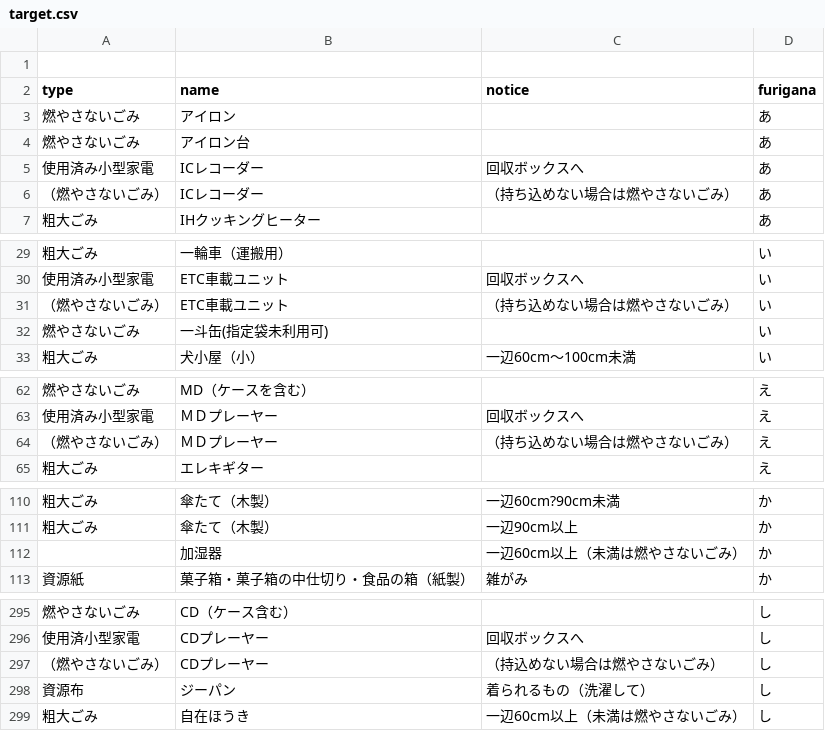
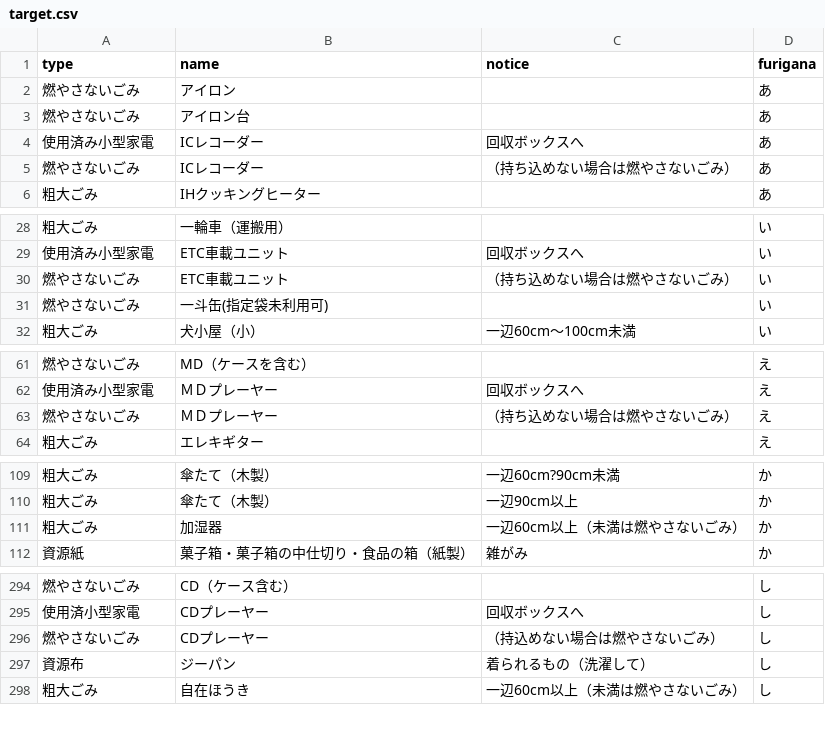
Before and after one commit to Mocchy2/5374, a CSV file: data/target.csv, drawn as a sheet; only a part is shown, gaps mark what is left out; the diff covers the shown part only.

```diff
--- a/data/target.csv
+++ b/data/target.csv
@@ -1,2 +1 @@
-
 type,name,notice,furigana
@@ -5,3 +4,3 @@ type,name,notice,furigana
 使用済み小型家電,ICレコーダー,回収ボックスへ,あ
-（燃やさないごみ）,ICレコーダー,（持ち込めない場合は燃やさないごみ）,あ
+燃やさないごみ,ICレコーダー,（持ち込めない場合は燃やさないごみ）,あ
 粗大ごみ,IHクッキングヒーター,,あ
@@ -30,3 +29,3 @@ type,name,notice,furigana
 使用済み小型家電,ETC車載ユニット,回収ボックスへ,い
-（燃やさないごみ）,ETC車載ユニット,（持ち込めない場合は燃やさないごみ）,い
+燃やさないごみ,ETC車載ユニット,（持ち込めない場合は燃やさないごみ）,い
 燃やさないごみ,一斗缶(指定袋未利用可),,い
@@ -63,3 +62,3 @@ type,name,notice,furigana
 使用済み小型家電,ＭＤプレーヤー,回収ボックスへ,え
-（燃やさないごみ）,ＭＤプレーヤー,（持ち込めない場合は燃やさないごみ）,え
+燃やさないごみ,ＭＤプレーヤー,（持ち込めない場合は燃やさないごみ）,え
 粗大ごみ,エレキギター,,え
@@ -111,3 +110,3 @@ type,name,notice,furigana
 粗大ごみ,傘たて（木製） ,一辺90cm以上,か
-,加湿器,一辺60cm以上（未満は燃やさないごみ）,か
+粗大ごみ,加湿器,一辺60cm以上（未満は燃やさないごみ）,か
 資源紙,菓子箱・菓子箱の中仕切り・食品の箱（紙製） ,雑がみ,か
@@ -296,3 +295,3 @@ type,name,notice,furigana
 使用済小型家電,CDプレーヤー,回収ボックスへ,し
-（燃やさないごみ） ,CDプレーヤー,（持込めない場合は燃やさないごみ）,し
+燃やさないごみ,CDプレーヤー,（持込めない場合は燃やさないごみ）,し
 資源布,ジーパン,着られるもの（洗濯して）,し
```
Also changed, not shown: 1 added row, 1 removed row and 8 edited cells elsewhere in this file.
